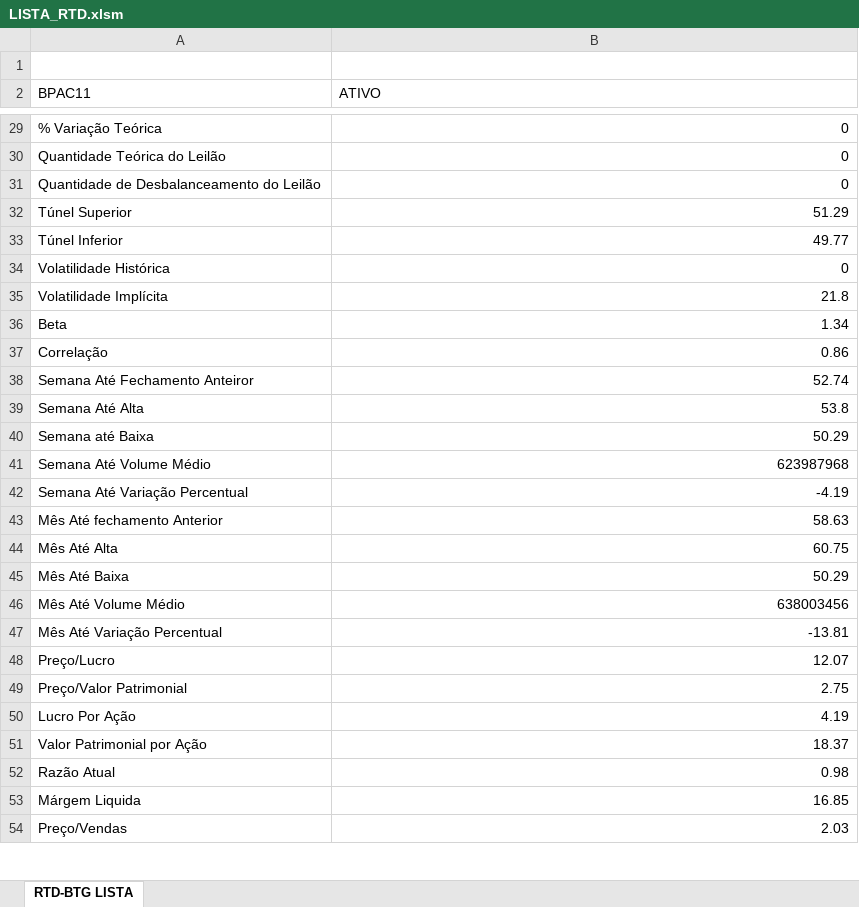
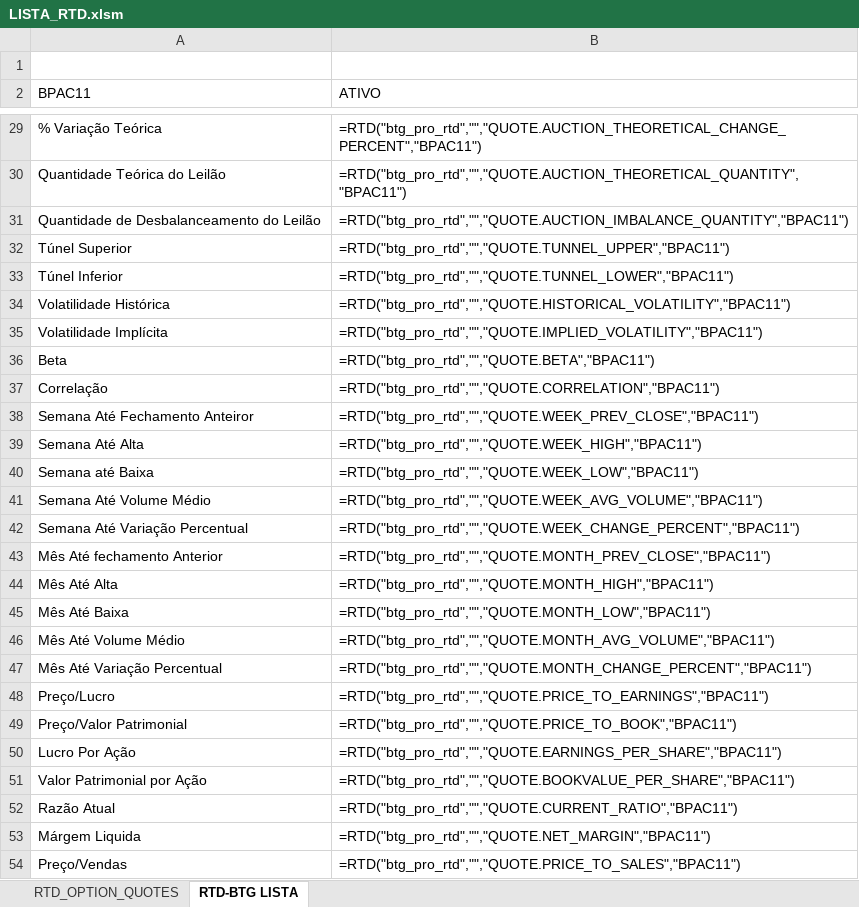
Before and after one commit to eucaleo/robo_opcoes, an Excel workbook: LISTA_RTD.xlsm, sheet RTD-BTG LISTA, drawn as a sheet; only a part is shown, gaps mark what is left out; values as stored, in another font and other column widths than the file's, no borders; formulas without a stored value are shown as written; the diff covers the shown part only; the diff names each change by its address in the sheet, - before the commit and + after, or states it on an @@ line.

```diff
--- a/LISTA_RTD.xlsm (sheet RTD-BTG LISTA)
+++ b/LISTA_RTD.xlsm (sheet RTD-BTG LISTA)
+sheet tab: RTD_OPTION_QUOTES
-B29 (ATIVO): 0
+B29 (ATIVO): =RTD("btg_pro_rtd","","QUOTE.AUCTION_THEORETICAL_CHANGE_PERCENT","BPAC11")
-B30 (ATIVO): 0
+B30 (ATIVO): =RTD("btg_pro_rtd","","QUOTE.AUCTION_THEORETICAL_QUANTITY","BPAC11")
-B31 (ATIVO): 0
+B31 (ATIVO): =RTD("btg_pro_rtd","","QUOTE.AUCTION_IMBALANCE_QUANTITY","BPAC11")
-B32 (ATIVO): 51.29
+B32 (ATIVO): =RTD("btg_pro_rtd","","QUOTE.TUNNEL_UPPER","BPAC11")
-B33 (ATIVO): 49.77
+B33 (ATIVO): =RTD("btg_pro_rtd","","QUOTE.TUNNEL_LOWER","BPAC11")
-B34 (ATIVO): 0
+B34 (ATIVO): =RTD("btg_pro_rtd","","QUOTE.HISTORICAL_VOLATILITY","BPAC11")
-B35 (ATIVO): 21.8
+B35 (ATIVO): =RTD("btg_pro_rtd","","QUOTE.IMPLIED_VOLATILITY","BPAC11")
-B36 (ATIVO): 1.34
+B36 (ATIVO): =RTD("btg_pro_rtd","","QUOTE.BETA","BPAC11")
-B37 (ATIVO): 0.86
+B37 (ATIVO): =RTD("btg_pro_rtd","","QUOTE.CORRELATION","BPAC11")
-B38 (ATIVO): 52.74
+B38 (ATIVO): =RTD("btg_pro_rtd","","QUOTE.WEEK_PREV_CLOSE","BPAC11")
-B39 (ATIVO): 53.8
+B39 (ATIVO): =RTD("btg_pro_rtd","","QUOTE.WEEK_HIGH","BPAC11")
-B40 (ATIVO): 50.29
+B40 (ATIVO): =RTD("btg_pro_rtd","","QUOTE.WEEK_LOW","BPAC11")
-B41 (ATIVO): 623987968
+B41 (ATIVO): =RTD("btg_pro_rtd","","QUOTE.WEEK_AVG_VOLUME","BPAC11")
-B42 (ATIVO): -4.19
+B42 (ATIVO): =RTD("btg_pro_rtd","","QUOTE.WEEK_CHANGE_PERCENT","BPAC11")
-B43 (ATIVO): 58.63
+B43 (ATIVO): =RTD("btg_pro_rtd","","QUOTE.MONTH_PREV_CLOSE","BPAC11")
-B44 (ATIVO): 60.75
+B44 (ATIVO): =RTD("btg_pro_rtd","","QUOTE.MONTH_HIGH","BPAC11")
-B45 (ATIVO): 50.29
+B45 (ATIVO): =RTD("btg_pro_rtd","","QUOTE.MONTH_LOW","BPAC11")
-B46 (ATIVO): 638003456
+B46 (ATIVO): =RTD("btg_pro_rtd","","QUOTE.MONTH_AVG_VOLUME","BPAC11")
-B47 (ATIVO): -13.81
+B47 (ATIVO): =RTD("btg_pro_rtd","","QUOTE.MONTH_CHANGE_PERCENT","BPAC11")
-B48 (ATIVO): 12.07
+B48 (ATIVO): =RTD("btg_pro_rtd","","QUOTE.PRICE_TO_EARNINGS","BPAC11")
-B49 (ATIVO): 2.75
+B49 (ATIVO): =RTD("btg_pro_rtd","","QUOTE.PRICE_TO_BOOK","BPAC11")
-B50 (ATIVO): 4.19
+B50 (ATIVO): =RTD("btg_pro_rtd","","QUOTE.EARNINGS_PER_SHARE","BPAC11")
-B51 (ATIVO): 18.37
+B51 (ATIVO): =RTD("btg_pro_rtd","","QUOTE.BOOKVALUE_PER_SHARE","BPAC11")
-B52 (ATIVO): 0.98
+B52 (ATIVO): =RTD("btg_pro_rtd","","QUOTE.CURRENT_RATIO","BPAC11")
-B53 (ATIVO): 16.85
+B53 (ATIVO): =RTD("btg_pro_rtd","","QUOTE.NET_MARGIN","BPAC11")
-B54 (ATIVO): 2.03
+B54 (ATIVO): =RTD("btg_pro_rtd","","QUOTE.PRICE_TO_SALES","BPAC11")
```
Also changed, not shown: 67 edited cells elsewhere in this sheet, 2 other files.
